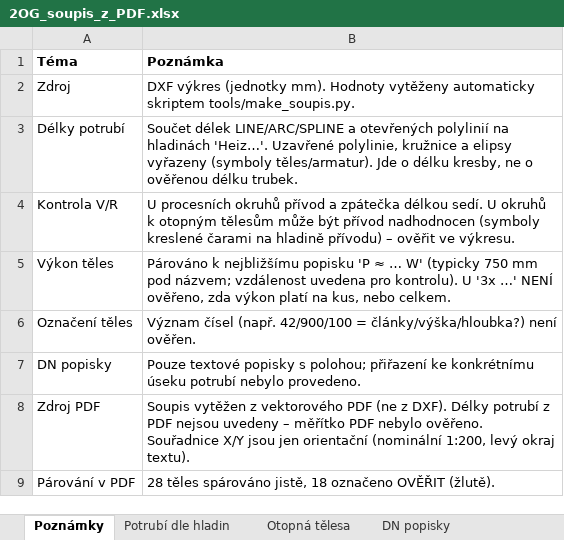
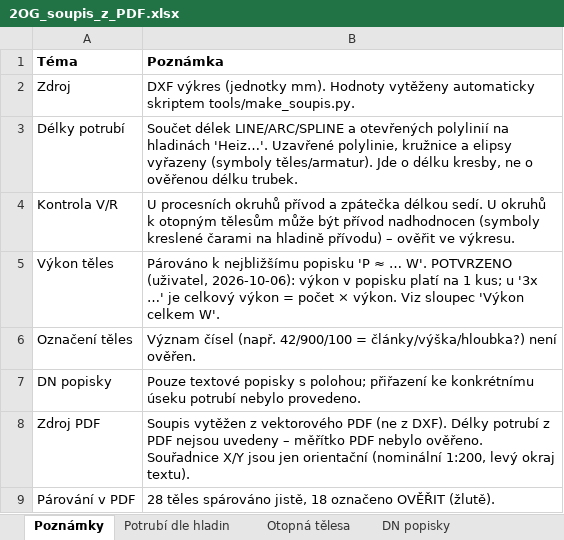
Before and after one commit to babulakmarek-cloud/Marek-1, an Excel workbook: vystupy/2OG_soupis_z_PDF.xlsx, sheet Poznámky, drawn as a sheet; values as stored, in another font and other column widths than the file's, no borders; the diff names each change by its address in the sheet, - before the commit and + after, or states it on an @@ line.

```diff
--- a/vystupy/2OG_soupis_z_PDF.xlsx (sheet Poznámky)
+++ b/vystupy/2OG_soupis_z_PDF.xlsx (sheet Poznámky)
-B5 (Poznámka): …≈ … W' (typicky 750 mm pod názvem; vzdálenost uvedena pro kontrolu). U '3x …' NENÍ ověřeno, zda výkon platí na kus, nebo celkem.
+B5 (Poznámka): …≈ … W'. POTVRZENO (uživatel, 2026-10-06): výkon v popisku platí na 1 kus; u '3x …' je celkový výkon = počet × výkon. Viz sloupec 'Výkon celkem W'.
```
Also changed, not shown: sheet Otopná tělesa, vystupy/1OG_soupis_z_PDF.xlsx, vystupy/1UG_soupis.xlsx, 8 other files.
